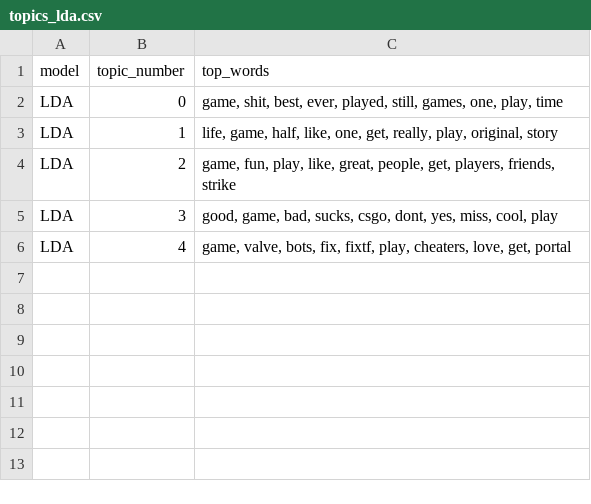
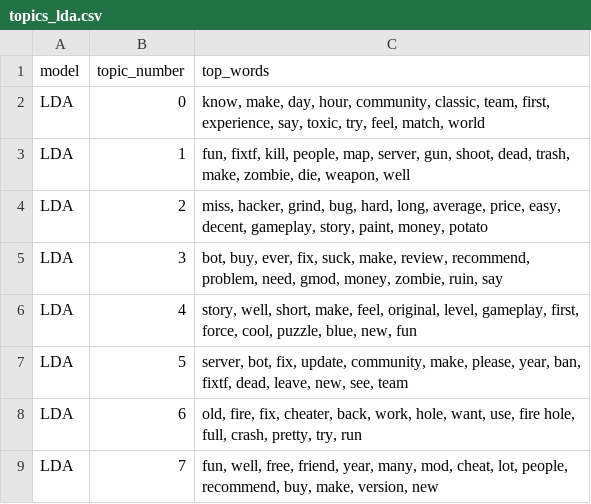
Before and after one commit to milan-bueki/steam-review-nlp, a CSV file: reports/tables/topics_lda.csv, drawn as a sheet.

```diff
--- a/reports/tables/topics_lda.csv
+++ b/reports/tables/topics_lda.csv
@@ -1,6 +1,9 @@
 model,topic_number,top_words
-LDA,0,"game, shit, best, ever, played, still, games, one, play, time"
-LDA,1,"life, game, half, like, one, get, really, play, original, story"
-LDA,2,"game, fun, play, like, great, people, get, players, friends, strike"
-LDA,3,"good, game, bad, sucks, csgo, dont, yes, miss, cool, play"
-LDA,4,"game, valve, bots, fix, fixtf, play, cheaters, love, get, portal"
+LDA,0,"know, make, day, hour, community, classic, team, first, experience, say, toxic, try, feel, match, world"
+LDA,1,"fun, fixtf, kill, people, map, server, gun, shoot, dead, trash, make, zombie, die, weapon, well"
+LDA,2,"miss, hacker, grind, bug, hard, long, average, price, easy, decent, gameplay, story, paint, money, potato"
+LDA,3,"bot, buy, ever, fix, suck, make, review, recommend, problem, need, gmod, money, zombie, ruin, say"
+LDA,4,"story, well, short, make, feel, original, level, gameplay, first, force, cool, puzzle, blue, new, fun"
+LDA,5,"server, bot, fix, update, community, make, please, year, ban, fixtf, dead, leave, new, see, team"
+LDA,6,"old, fire, fix, cheater, back, work, hole, want, use, fire hole, full, crash, pretty, try, run"
+LDA,7,"fun, well, free, friend, year, many, mod, cheat, lot, people, recommend, buy, make, version, new"
```
Also changed, not shown: reports/tables/top_words_bow.csv, reports/tables/topics_nmf.csv, 11 other files.
